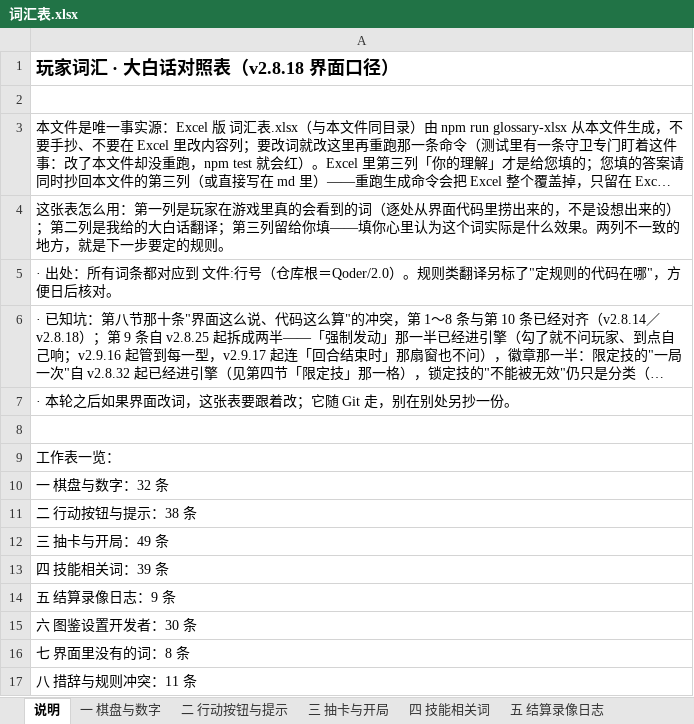
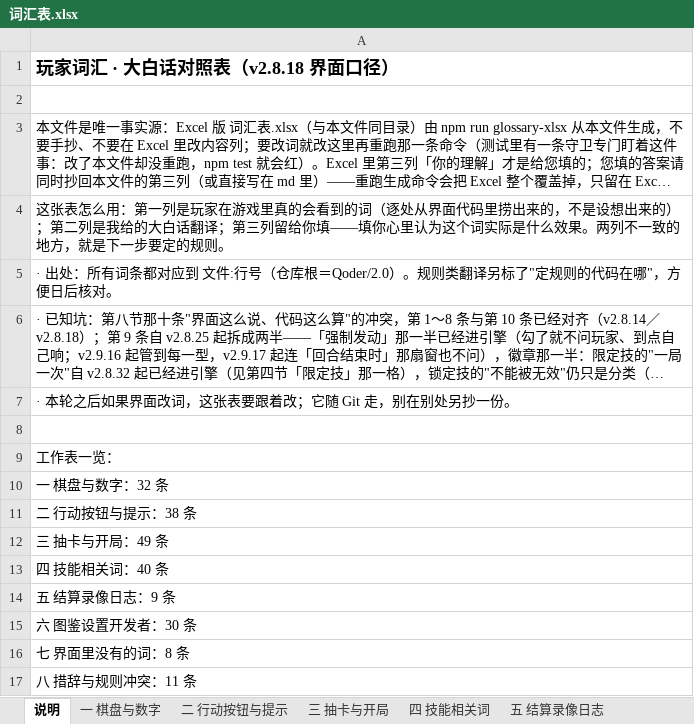
Before and after one commit to DJXD248/three-kingdoms-2.0, an Excel workbook: 词汇表.xlsx, sheet 说明, drawn as a sheet; long unchanged cells end in …; values as stored, in another font and other column widths than the file's, no borders; the diff names each change by its address in the sheet, - before the commit and + after, or states it on an @@ line.

```diff
--- a/词汇表.xlsx (sheet 说明)
+++ b/词汇表.xlsx (sheet 说明)
-A13: 四 技能相关词：39 条
+A13: 四 技能相关词：40 条
```
Also changed, not shown: sheet 四 技能相关词, 17 other files.
